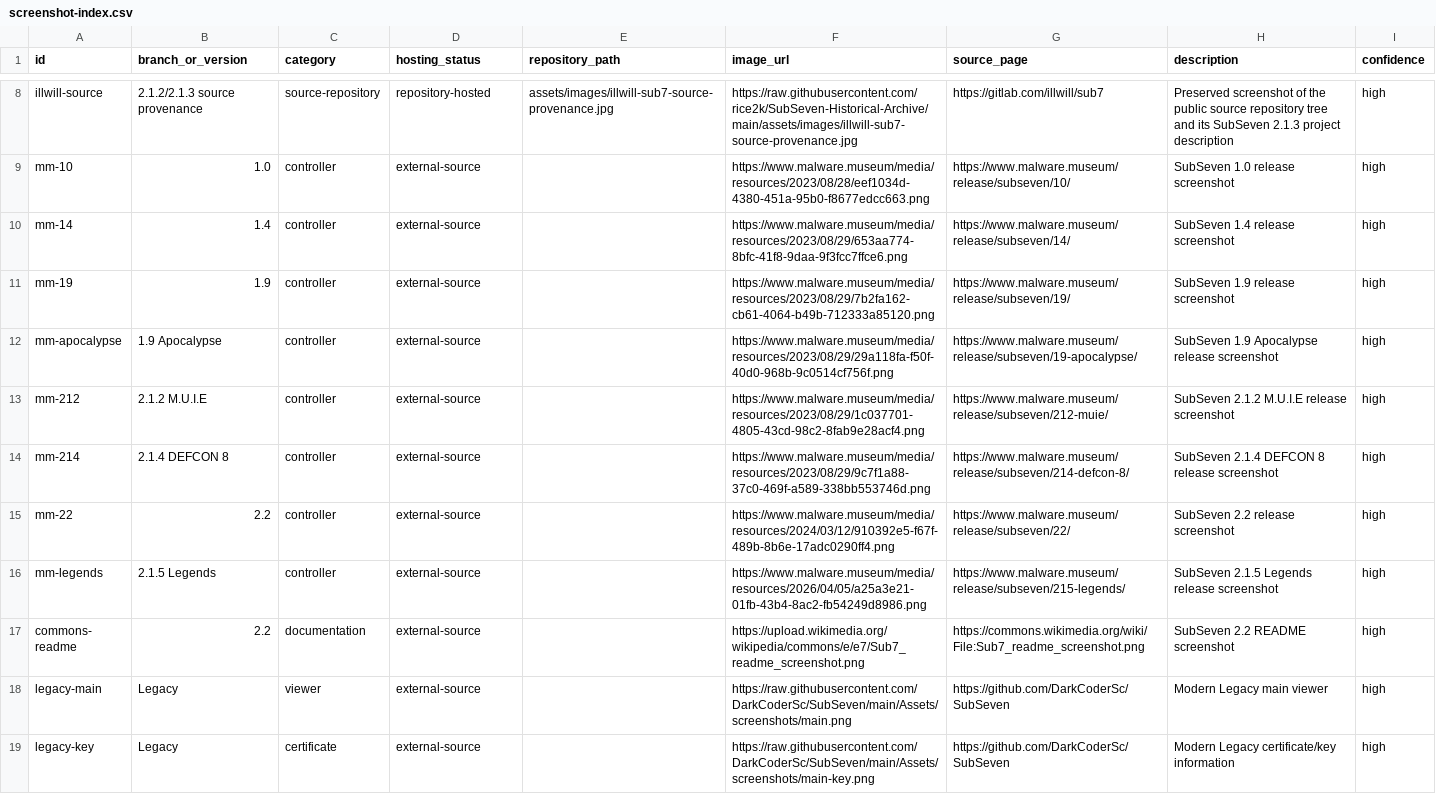
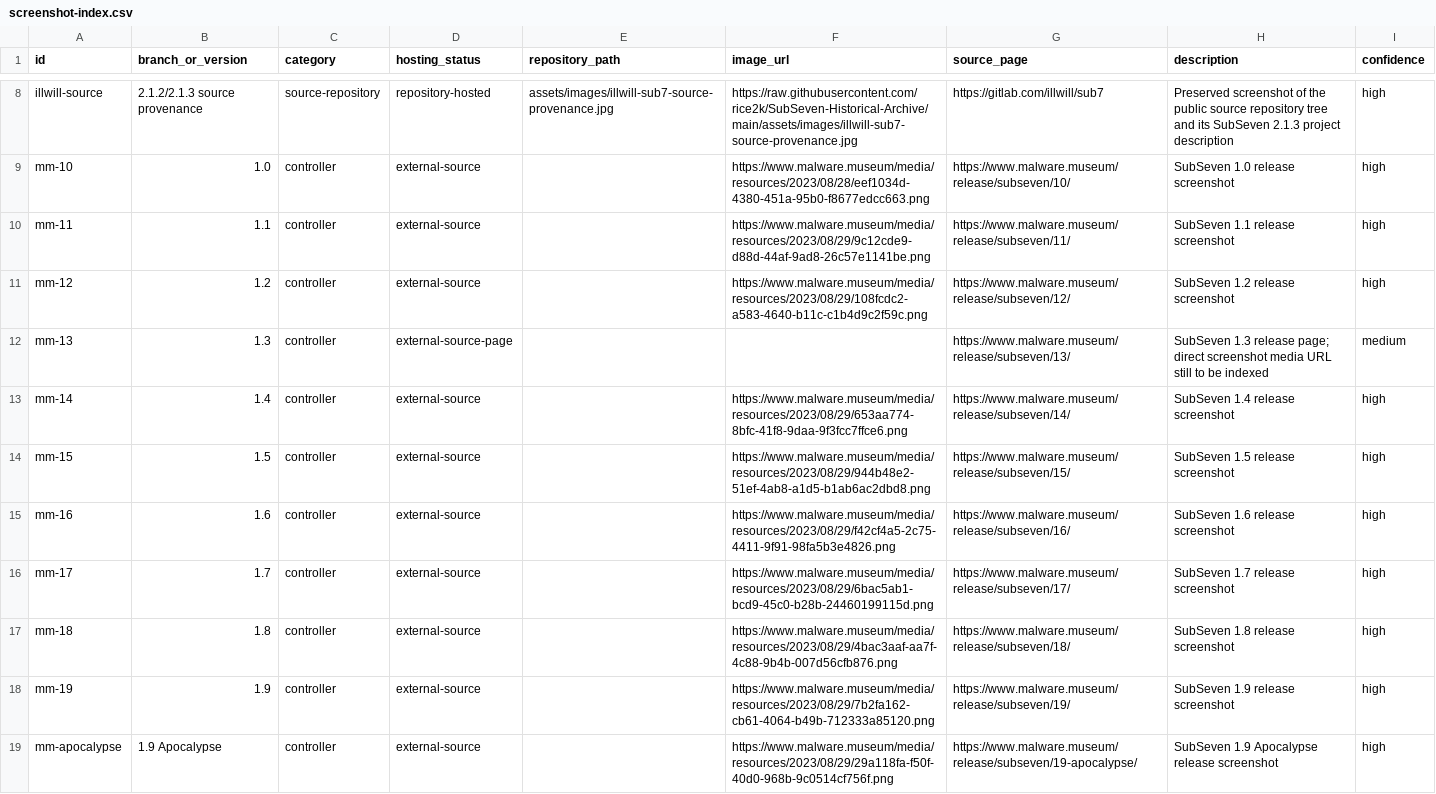
Before and after one commit to rice2k/SubSeven-Historical-Archive, a CSV file: data/screenshot-index.csv, drawn as a sheet; only a part is shown, gaps mark what is left out; the shorter side is filled out with more unchanged rows; the diff covers the shown part only.

Commit message:
Expand classic release screenshot source coverage

```diff
--- a/data/screenshot-index.csv
+++ b/data/screenshot-index.csv
@@ -9,3 +9,10 @@ illwill-source,2.1.2/2.1.3 source provenance,source-repository,repository-hosted
 mm-10,1.0,controller,external-source,,https://www.malware.museum/media/resources/2023/08/28/eef1034d-4380-451a-95b0-f8677edcc663.png,https://www.malware.museum/release/subseven/10/,SubSeven 1.0 release screenshot,high
+mm-11,1.1,controller,external-source,,https://www.malware.museum/media/resources/2023/08/29/9c12cde9-d88d-44af-9ad8-26c57e1141be.png,https://www.malware.museum/release/subseven/11/,SubSeven 1.1 release screenshot,high
+mm-12,1.2,controller,external-source,,https://www.malware.museum/media/resources/2023/08/29/108fcdc2-a583-4640-b11c-c1b4d9c2f59c.png,https://www.malware.museum/release/subseven/12/,SubSeven 1.2 release screenshot,high
+mm-13,1.3,controller,external-source-page,,,https://www.malware.museum/release/subseven/13/,SubSeven 1.3 release page; direct screenshot media URL still to be indexed,medium
 mm-14,1.4,controller,external-source,,https://www.malware.museum/media/resources/2023/08/29/653aa774-8bfc-41f8-9daa-9f3fcc7ffce6.png,https://www.malware.museum/release/subseven/14/,SubSeven 1.4 release screenshot,high
+mm-15,1.5,controller,external-source,,https://www.malware.museum/media/resources/2023/08/29/944b48e2-51ef-4ab8-a1d5-b1ab6ac2dbd8.png,https://www.malware.museum/release/subseven/15/,SubSeven 1.5 release screenshot,high
+mm-16,1.6,controller,external-source,,https://www.malware.museum/media/resources/2023/08/29/f42cf4a5-2c75-4411-9f91-98fa5b3e4826.png,https://www.malware.museum/release/subseven/16/,SubSeven 1.6 release screenshot,high
+mm-17,1.7,controller,external-source,,https://www.malware.museum/media/resources/2023/08/29/6bac5ab1-bcd9-45c0-b28b-24460199115d.png,https://www.malware.museum/release/subseven/17/,SubSeven 1.7 release screenshot,high
+mm-18,1.8,controller,external-source,,https://www.malware.museum/media/resources/2023/08/29/4bac3aaf-aa7f-4c88-9b4b-007d56cfb876.png,https://www.malware.museum/release/subseven/18/,SubSeven 1.8 release screenshot,high
 mm-19,1.9,controller,external-source,,https://www.malware.museum/media/resources/2023/08/29/7b2fa162-cb61-4064-b49b-712333a85120.png,https://www.malware.museum/release/subseven/19/,SubSeven 1.9 release screenshot,high
```
Also changed, not shown: 4 added rows elsewhere in this file.
